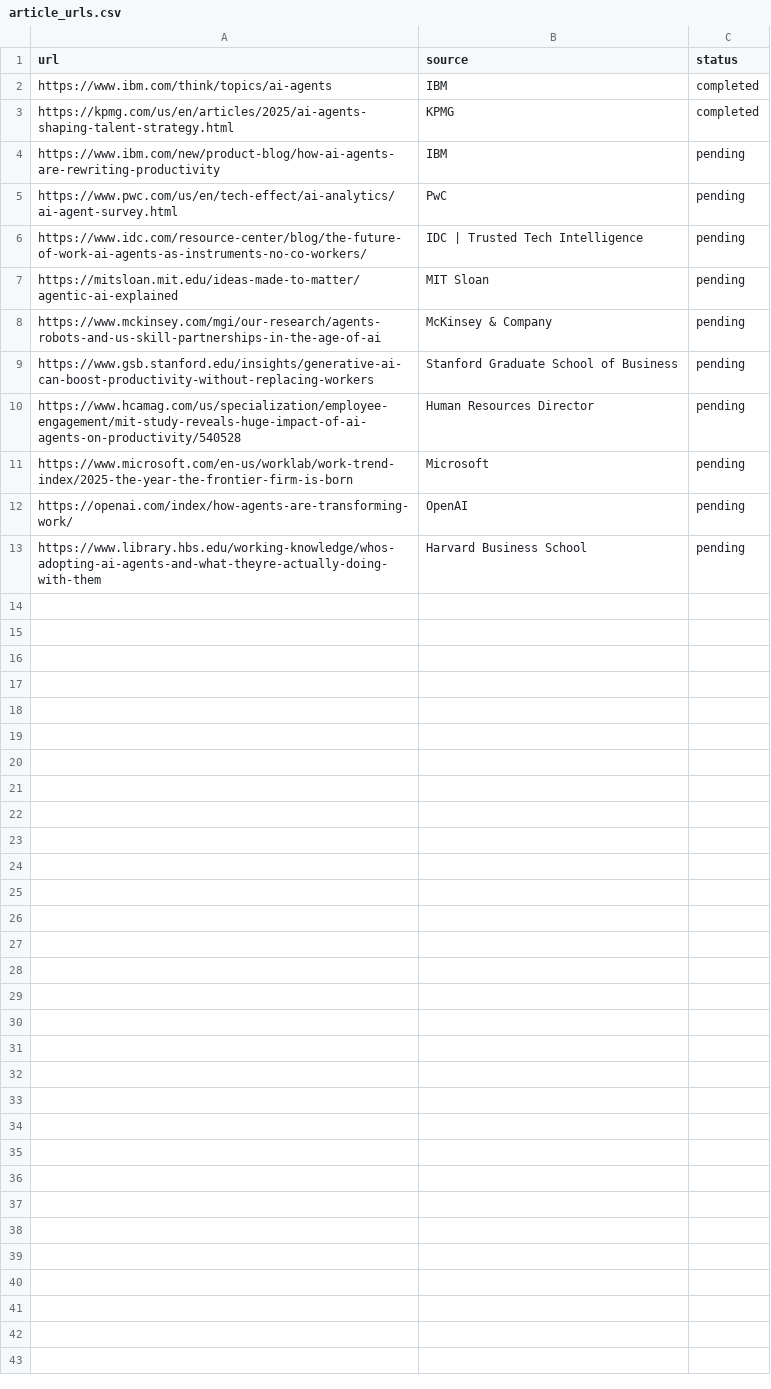
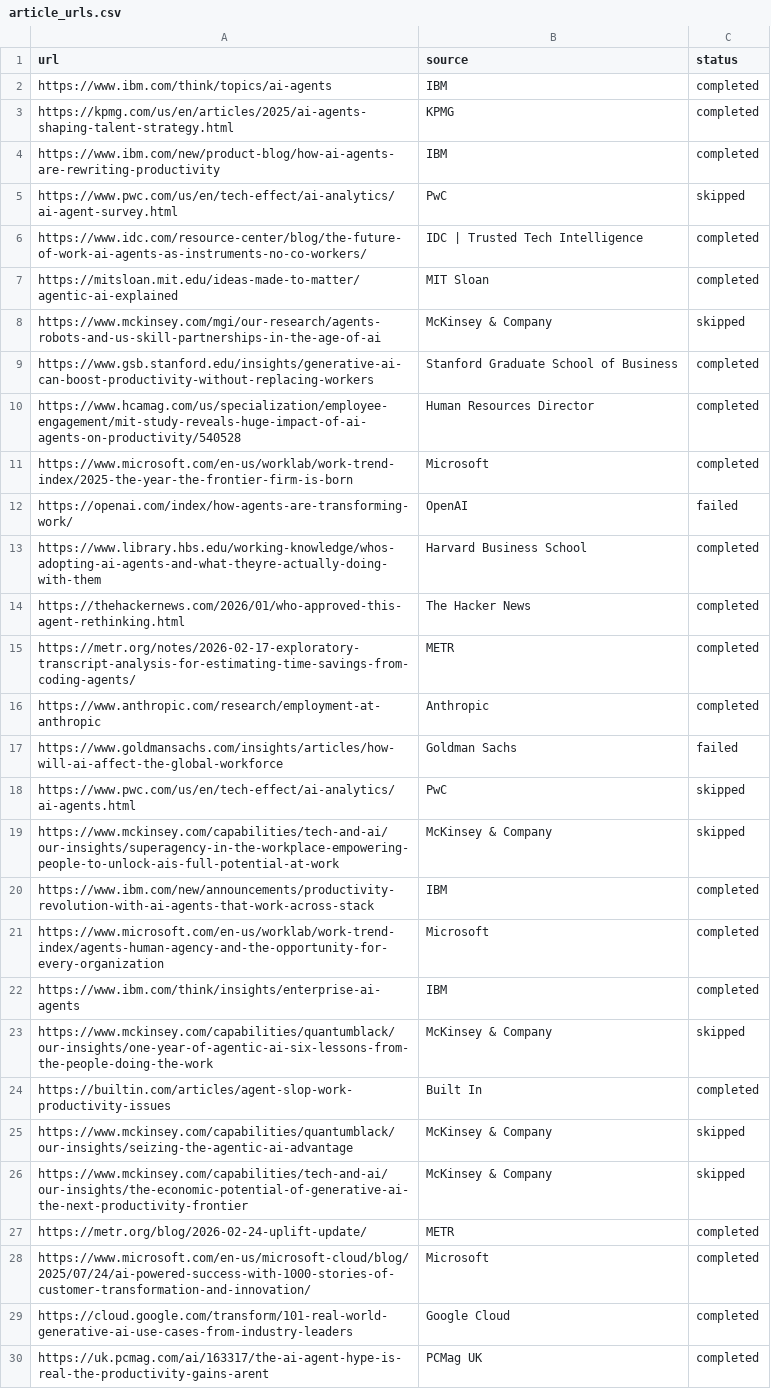
Before and after one commit to LeoNg-analysis/Assignment02_CSIS4260_300413224, a CSV file: data/article_urls.csv, drawn as a sheet; only a part is shown; the diff covers the shown part only.

Commit message:
Save scraping progress with 40 articles and quality reports

```diff
--- a/data/article_urls.csv
+++ b/data/article_urls.csv
@@ -3,11 +3,28 @@ https://www.ibm.com/think/topics/ai-agents,IBM,completed
 https://kpmg.com/us/en/articles/2025/ai-agents-shaping-talent-strategy.html,KPMG,completed
-https://www.ibm.com/new/product-blog/how-ai-agents-are-rewriting-productivity,IBM,pending
-https://www.pwc.com/us/en/tech-effect/ai-analytics/ai-agent-survey.html,PwC,pending
-https://www.idc.com/resource-center/blog/the-future-of-work-ai-agents-as-instruments-no-co-workers/,IDC | Trusted Tech Intelligence,pending
-https://mitsloan.mit.edu/ideas-made-to-matter/agentic-ai-explained,MIT Sloan,pending
-https://www.mckinsey.com/mgi/our-research/agents-robots-and-us-skill-partnerships-in-the-age-of-ai,McKinsey & Company,pending
-https://www.gsb.stanford.edu/insights/generative-ai-can-boost-productivity-without-replacing-workers,Stanford Graduate School of Business,pending
-https://www.hcamag.com/us/specialization/employee-engagement/mit-study-reveals-huge-impact-of-ai-agents-on-productivity/540528,Human Resources Director,pending
-https://www.microsoft.com/en-us/worklab/work-trend-index/2025-the-year-the-frontier-firm-is-born,Microsoft,pending
-https://openai.com/index/how-agents-are-transforming-work/,OpenAI,pending
-https://www.library.hbs.edu/working-knowledge/whos-adopting-ai-agents-and-what-theyre-actually-doing-with-them,Harvard Business School,pending
+https://www.ibm.com/new/product-blog/how-ai-agents-are-rewriting-productivity,IBM,completed
+https://www.pwc.com/us/en/tech-effect/ai-analytics/ai-agent-survey.html,PwC,skipped
+https://www.idc.com/resource-center/blog/the-future-of-work-ai-agents-as-instruments-no-co-workers/,IDC | Trusted Tech Intelligence,completed
+https://mitsloan.mit.edu/ideas-made-to-matter/agentic-ai-explained,MIT Sloan,completed
+https://www.mckinsey.com/mgi/our-research/agents-robots-and-us-skill-partnerships-in-the-age-of-ai,McKinsey & Company,skipped
+https://www.gsb.stanford.edu/insights/generative-ai-can-boost-productivity-without-replacing-workers,Stanford Graduate School of Business,completed
+https://www.hcamag.com/us/specialization/employee-engagement/mit-study-reveals-huge-impact-of-ai-agents-on-productivity/540528,Human Resources Director,completed
+https://www.microsoft.com/en-us/worklab/work-trend-index/2025-the-year-the-frontier-firm-is-born,Microsoft,completed
+https://openai.com/index/how-agents-are-transforming-work/,OpenAI,failed
+https://www.library.hbs.edu/working-knowledge/whos-adopting-ai-agents-and-what-theyre-actually-doing-with-them,Harvard Business School,completed
+https://thehackernews.com/2026/01/who-approved-this-agent-rethinking.html,The Hacker News,completed
+https://metr.org/notes/2026-02-17-exploratory-transcript-analysis-for-estimating-time-savings-from-coding-agents/,METR,completed
+https://www.anthropic.com/research/employment-at-anthropic,Anthropic,completed
+https://www.goldmansachs.com/insights/articles/how-will-ai-affect-the-global-workforce,Goldman Sachs,failed
+https://www.pwc.com/us/en/tech-effect/ai-analytics/ai-agents.html,PwC,skipped
+https://www.mckinsey.com/capabilities/tech-and-ai/our-insights/superagency-in-the-workplace-empowering-people-to-unlock-ais-full-potential-at-work,McKinsey & Company,skipped
+https://www.ibm.com/new/announcements/productivity-revolution-with-ai-agents-that-work-across-stack,IBM,completed
+https://www.microsoft.com/en-us/worklab/work-trend-index/agents-human-agency-and-the-opportunity-for-every-organization,Microsoft,completed
+https://www.ibm.com/think/insights/enterprise-ai-agents,IBM,completed
+https://www.mckinsey.com/capabilities/quantumblack/our-insights/one-year-of-agentic-ai-six-lessons-from-the-people-doing-the-work,McKinsey & Company,skipped
+https://builtin.com/articles/agent-slop-work-productivity-issues,Built In,completed
+https://www.mckinsey.com/capabilities/quantumblack/our-insights/seizing-the-agentic-ai-advantage,McKinsey & Company,skipped
+https://www.mckinsey.com/capabilities/tech-and-ai/our-insights/the-economic-potential-of-generative-ai-the-next-productivity-frontier,McKinsey & Company,skipped
+https://metr.org/blog/2026-02-24-uplift-update/,METR,completed
+https://www.microsoft.com/en-us/microsoft-cloud/blog/2025/07/24/ai-powered-success-with-1000-stories-of-customer-transformation-and-innovation/,Microsoft,completed
+https://cloud.google.com/transform/101-real-world-generative-ai-use-cases-from-industry-leaders,Google Cloud,completed
+https://uk.pcmag.com/ai/163317/the-ai-agent-hype-is-real-the-productivity-gains-arent,PCMag UK,completed
```
Also changed, not shown: 33 added rows elsewhere in this file, 6 other files.
